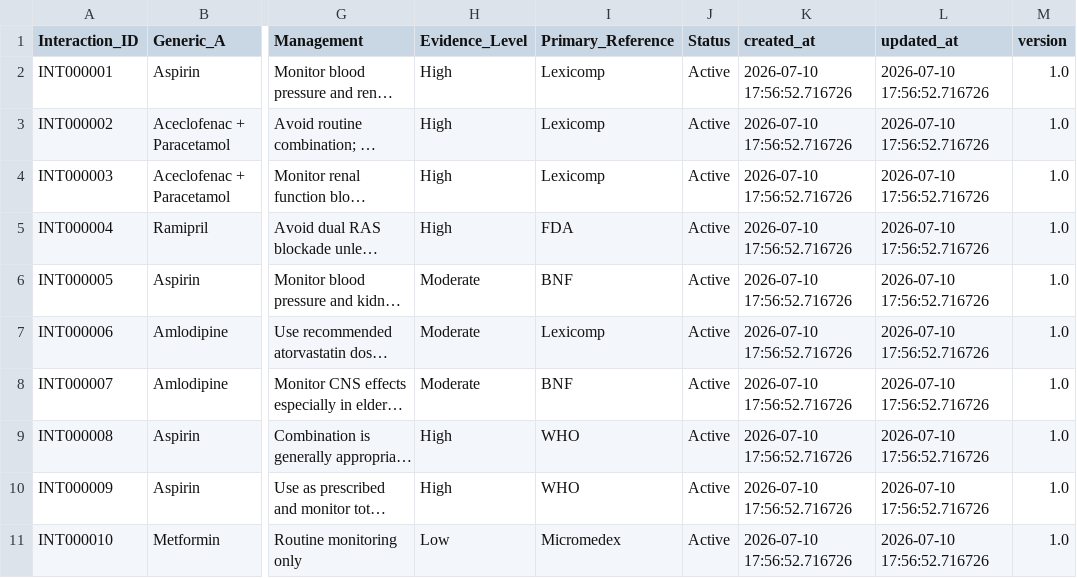
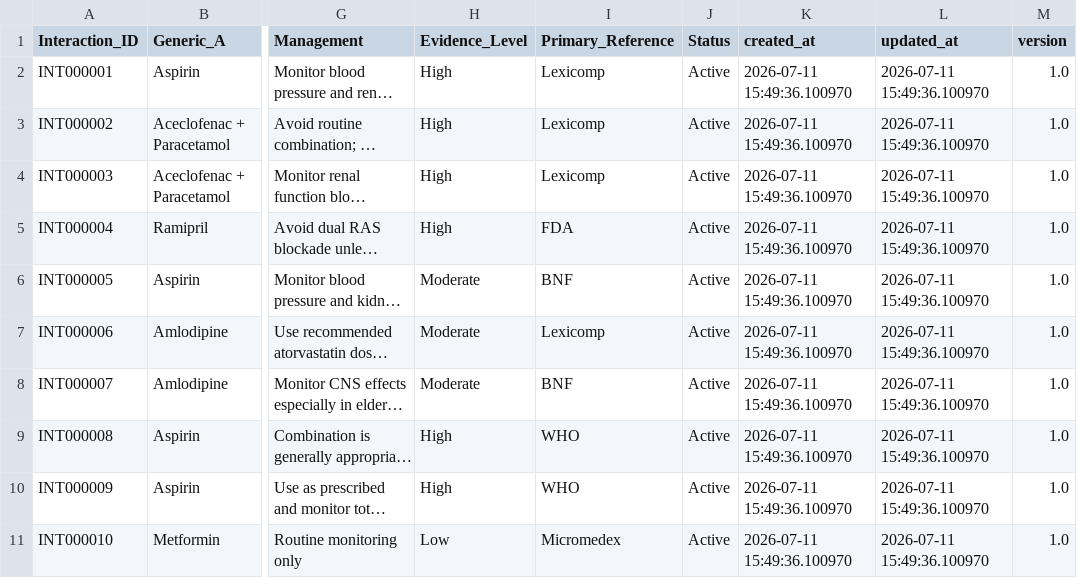
Before and after one commit to t94s5zrk94-hue/PHARMA-AI, a CSV file: pharma_ai/database/clinical/interaction/interaction_master.csv, drawn as a sheet; only a part is shown, gaps mark what is left out; long unchanged cells end in …; the diff names each change by its address in the sheet, - before the commit and + after, or states it on an @@ line.

Commit message:
Phase 16.1: Refactor InteractionBuilder to ClinicalBaseBuilder

```diff
--- a/pharma_ai/database/clinical/interaction/interaction_master.csv
+++ b/pharma_ai/database/clinical/interaction/interaction_master.csv
-K2:K11 (created_at): 2026-07-10 17:56:52.716726
+K2:K11 (created_at): 2026-07-11 15:49:36.100970
-L2:L11 (updated_at): 2026-07-10 17:56:52.716726
+L2:L11 (updated_at): 2026-07-11 15:49:36.100970
```
Also changed, not shown: 4 other files.
